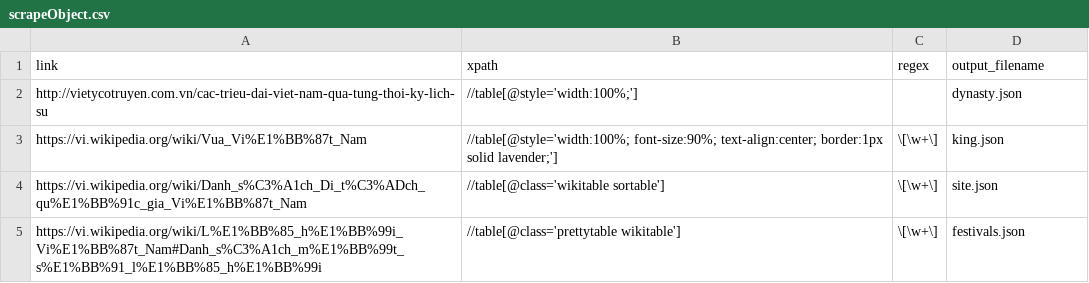
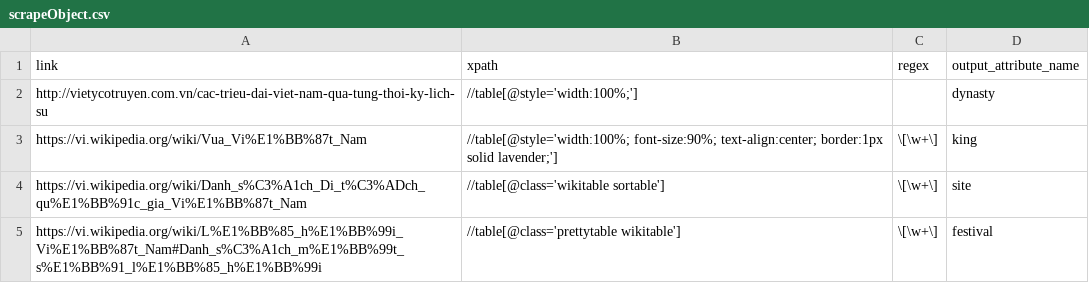
Before and after one commit to hieu748159263/VietnamVault, a CSV file: target/test-classes/scrapeObject.csv, drawn as a sheet.

Commit message:
Fix JSON format

```diff
--- a/target/test-classes/scrapeObject.csv
+++ b/target/test-classes/scrapeObject.csv
@@ -1,5 +1,5 @@
-link,xpath,regex,output_filename
-http://vietycotruyen.com.vn/cac-trieu-dai-viet-nam-qua-tung-thoi-ky-lich-su,//table[@style='width:100%;'],,dynasty.json
-https://vi.wikipedia.org/wiki/Vua_Vi%E1%BB%87t_Nam,//table[@style='width:100%; font-size:90%; text-align:center; border:1px solid lavender;'],\[\w+\],king.json
-https://vi.wikipedia.org/wiki/Danh_s%C3%A1ch_Di_t%C3%ADch_qu%E1%BB%91c_gia_Vi%E1%BB%87t_Nam,//table[@class='wikitable sortable'],\[\w+\],site.json
-https://vi.wikipedia.org/wiki/L%E1%BB%85_h%E1%BB%99i_Vi%E1%BB%87t_Nam#Danh_s%C3%A1ch_m%E1%BB%99t_s%E1%BB%91_l%E1%BB%85_h%E1%BB%99i,//table[@class='prettytable wikitable'],\[\w+\],festivals.json
+link,xpath,regex,output_attribute_name
+http://vietycotruyen.com.vn/cac-trieu-dai-viet-nam-qua-tung-thoi-ky-lich-su,//table[@style='width:100%;'],,dynasty
+https://vi.wikipedia.org/wiki/Vua_Vi%E1%BB%87t_Nam,//table[@style='width:100%; font-size:90%; text-align:center; border:1px solid lavender;'],\[\w+\],king
+https://vi.wikipedia.org/wiki/Danh_s%C3%A1ch_Di_t%C3%ADch_qu%E1%BB%91c_gia_Vi%E1%BB%87t_Nam,//table[@class='wikitable sortable'],\[\w+\],site
+https://vi.wikipedia.org/wiki/L%E1%BB%85_h%E1%BB%99i_Vi%E1%BB%87t_Nam#Danh_s%C3%A1ch_m%E1%BB%99t_s%E1%BB%91_l%E1%BB%85_h%E1%BB%99i,//table[@class='prettytable wikitable'],\[\w+\],festival
```
Also changed, not shown: 22 other files.
